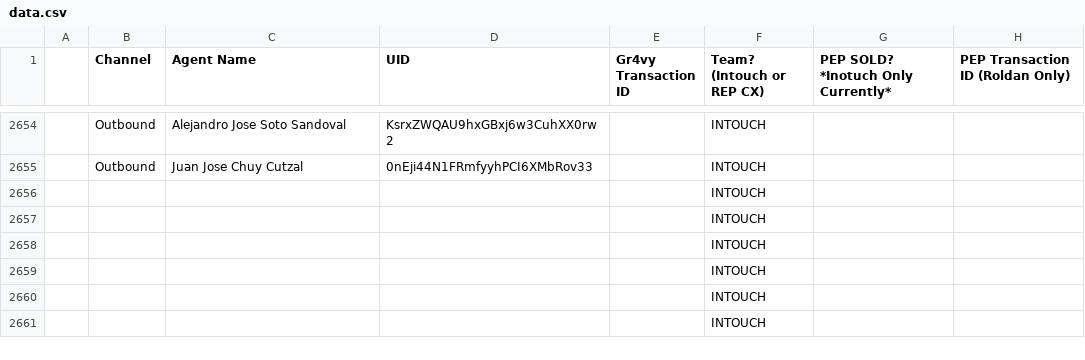
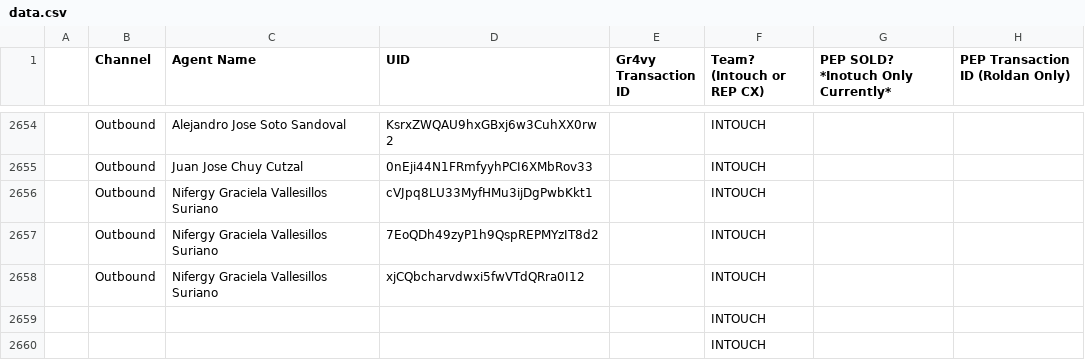
Before and after one commit to joshuawagner-create/leaderboard-data, a CSV file: data.csv, drawn as a sheet; only a part is shown, gaps mark what is left out; the shorter side is filled out with more unchanged rows.

Commit message:
Update leaderboard data 2026-11-01T21:49:07.870Z

```diff
--- a/data.csv
+++ b/data.csv
@@ -2655,5 +2655,5 @@
 ,Outbound,Juan Jose Chuy Cutzal,0nEji44N1FRmfyyhPCI6XMbRov33,,INTOUCH,,
-,,,,,INTOUCH,,
-,,,,,INTOUCH,,
-,,,,,INTOUCH,,
+,Outbound,Nifergy Graciela Vallesillos Suriano,cVJpq8LU33MyfHMu3ijDgPwbKkt1,,INTOUCH,,
+,Outbound,Nifergy Graciela Vallesillos Suriano,7EoQDh49zyP1h9QspREPMYzIT8d2,,INTOUCH,,
+,Outbound,Nifergy Graciela Vallesillos Suriano,xjCQbcharvdwxi5fwVTdQRra0I12,,INTOUCH,,
 ,,,,,INTOUCH,,
```
